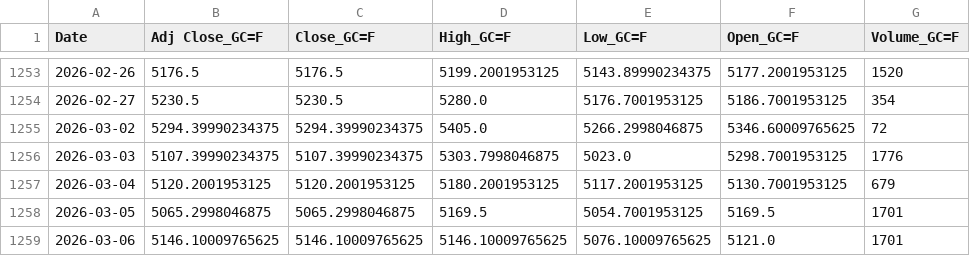
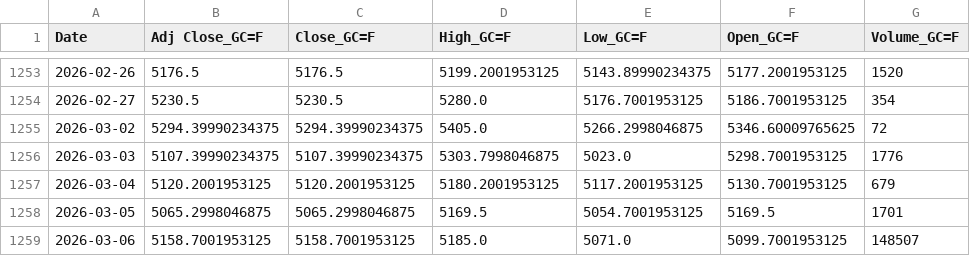
Before and after one commit to patricxie/precious-metal-premium-strategy, a CSV file: extract/data/gold_futures.csv, drawn as a sheet; only a part is shown, gaps mark what is left out.

```diff
--- a/extract/data/gold_futures.csv
+++ b/extract/data/gold_futures.csv
@@ -1258,2 +1258,2 @@ Date,Adj Close_GC=F,Close_GC=F,High_GC=F,Low_GC=F,Open_GC=F,Volume_GC=F
 2026-03-05,5065.2998046875,5065.2998046875,5169.5,5054.7001953125,5169.5,1701
-2026-03-06,5146.10009765625,5146.10009765625,5146.10009765625,5076.10009765625,5121.0,1701
+2026-03-06,5158.7001953125,5158.7001953125,5185.0,5071.0,5099.7001953125,148507
```
Also changed, not shown: extract/data/silver_futures.csv, transform/data/gold_futures_features.csv, 9 other files.
